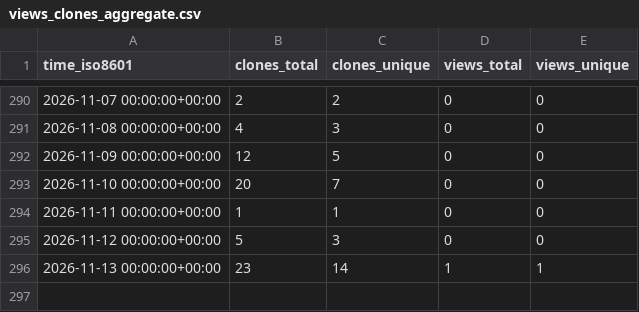
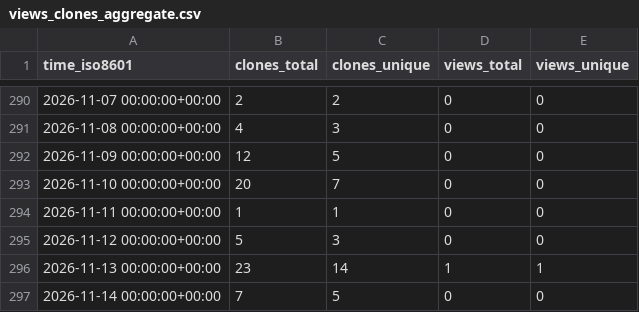
Before and after one commit to EarthSciML/AtmosphericDynamics.jl, a CSV file: EarthSciML/AtmosphericDynamics.jl/ghrs-data/views_clones_aggregate.csv, drawn as a sheet; only a part is shown, gaps mark what is left out; the diff names each change by its address in the sheet, - before the commit and + after, or states it on an @@ line.

```diff
--- a/EarthSciML/AtmosphericDynamics.jl/ghrs-data/views_clones_aggregate.csv
+++ b/EarthSciML/AtmosphericDynamics.jl/ghrs-data/views_clones_aggregate.csv
+row 297: 2026-11-14 00:00:00+00:00 | 7 | 5 | 0 | 0
```
Also changed, not shown: 1 other file.
